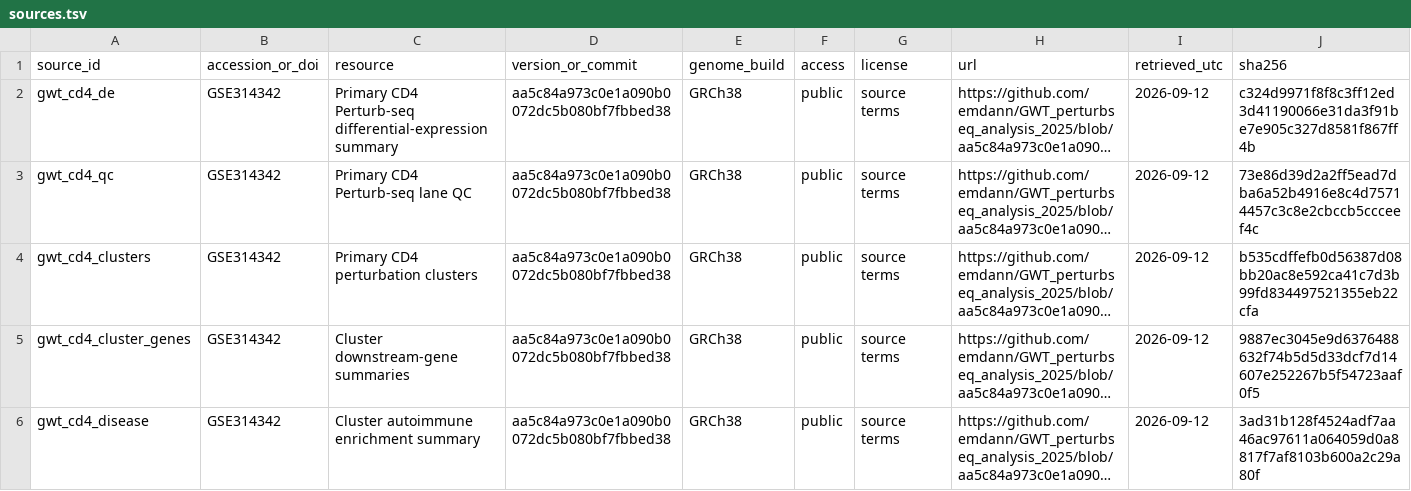
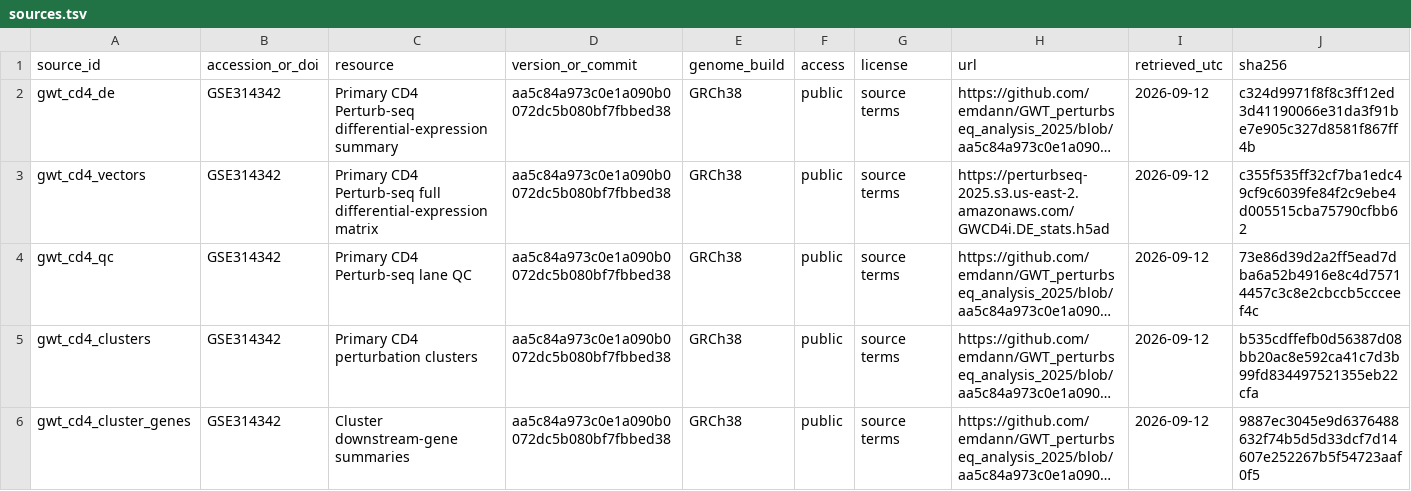
Before and after one commit to vxxqv/regulatory-transfer-functions, a TSV file: data_manifest/sources.tsv, drawn as a sheet; only a part is shown; the shorter side is filled out with more unchanged rows; long unchanged cells end in …; rows hold the shown columns only; the diff names each change by its address in the sheet, - before the commit and + after, or states it on an @@ line.

Commit message:
freeze full data

```diff
--- a/data_manifest/sources.tsv
+++ b/data_manifest/sources.tsv
+row 3: gwt_cd4_vectors | GSE314342 | Primary CD4 Perturb-seq full differential-expression matrix | aa5c84a973c0e1a090b0072dc5b080bf7fbbed38 | GRCh38 | public | source terms | https://perturbseq-2025.s3.us-east-2.amazonaws.com/GWCD4i.DE_stats.h5ad | 2026-09-12 | c355f535ff32cf7ba1edc49cf9c6039fe84f2c9ebe4d005515cba75790cfbb62
```
